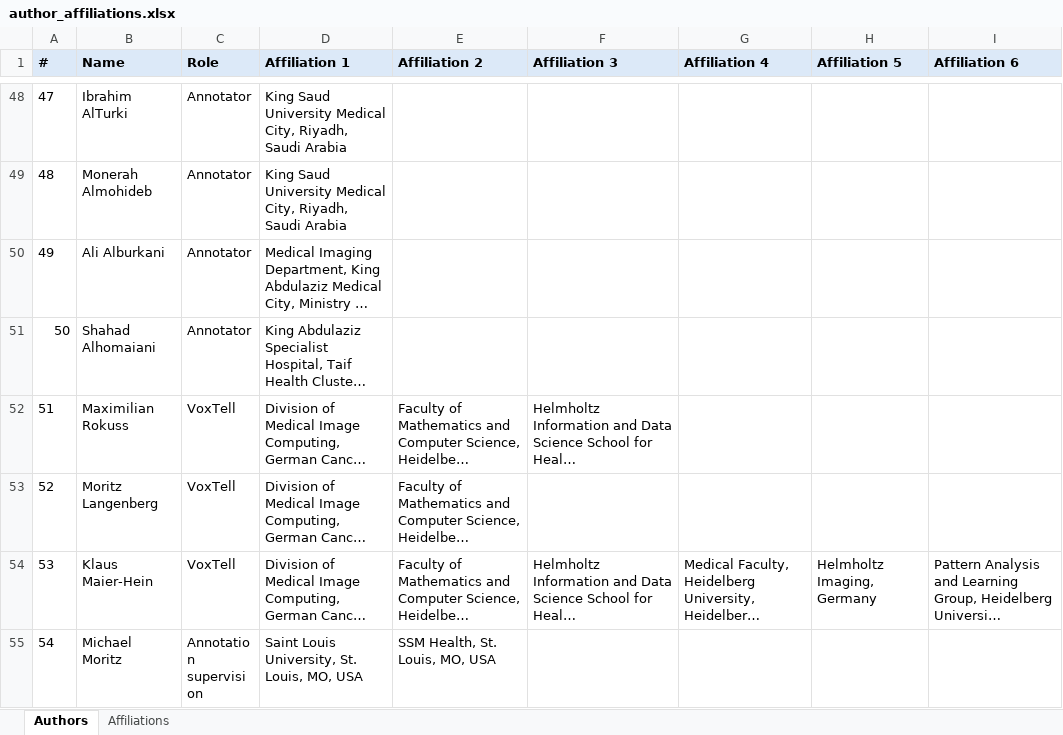
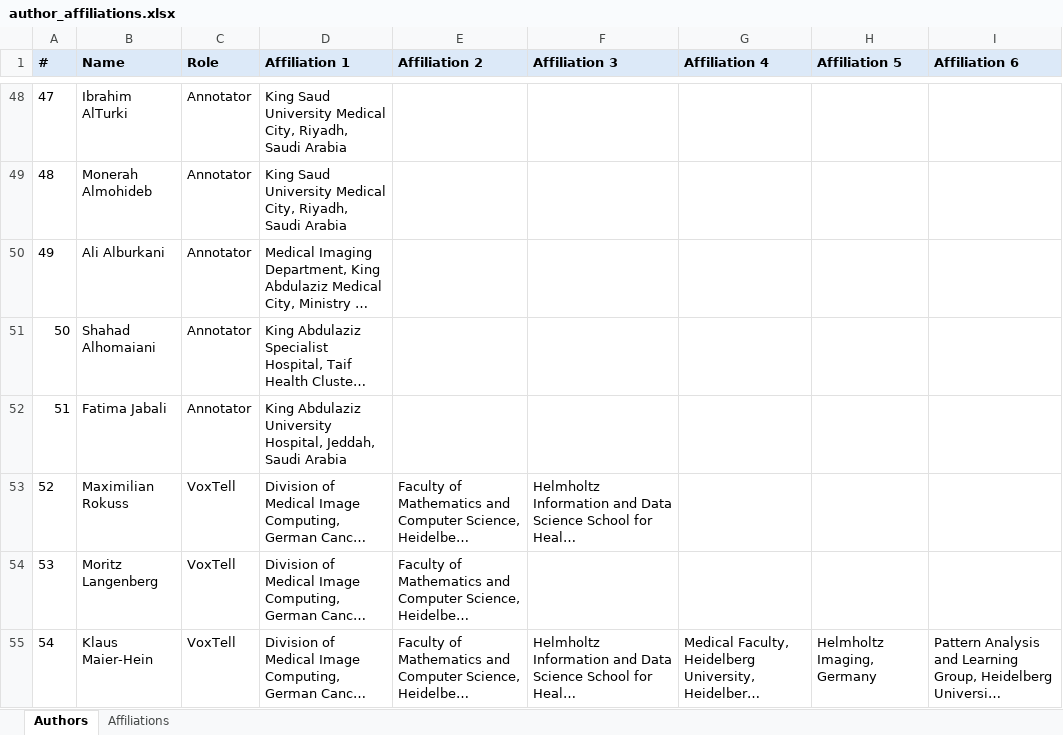
Before and after one commit to MohammedSB/rexgrounding-challenge-paper, an Excel workbook: paper/author_affiliations.xlsx, sheet Authors, drawn as a sheet; only a part is shown, gaps mark what is left out; the shorter side is filled out with more unchanged rows; long unchanged cells end in …; values as stored, in another font and other column widths than the file's, no borders; addresses are those after the commit; the diff names each change by its address in the sheet, - before the commit and + after, or states it on an @@ line.

```diff
--- a/paper/author_affiliations.xlsx (sheet Authors)
+++ b/paper/author_affiliations.xlsx (sheet Authors)
+row 52: 51 | Fatima Jabali | Annotator | King Abdulaziz University Hospital, Jeddah, Saudi Arabia
@@ column A (#) renumbered between rows 53 and 59 @@
```
Also changed, not shown: sheet Affiliations, 2 other files.
